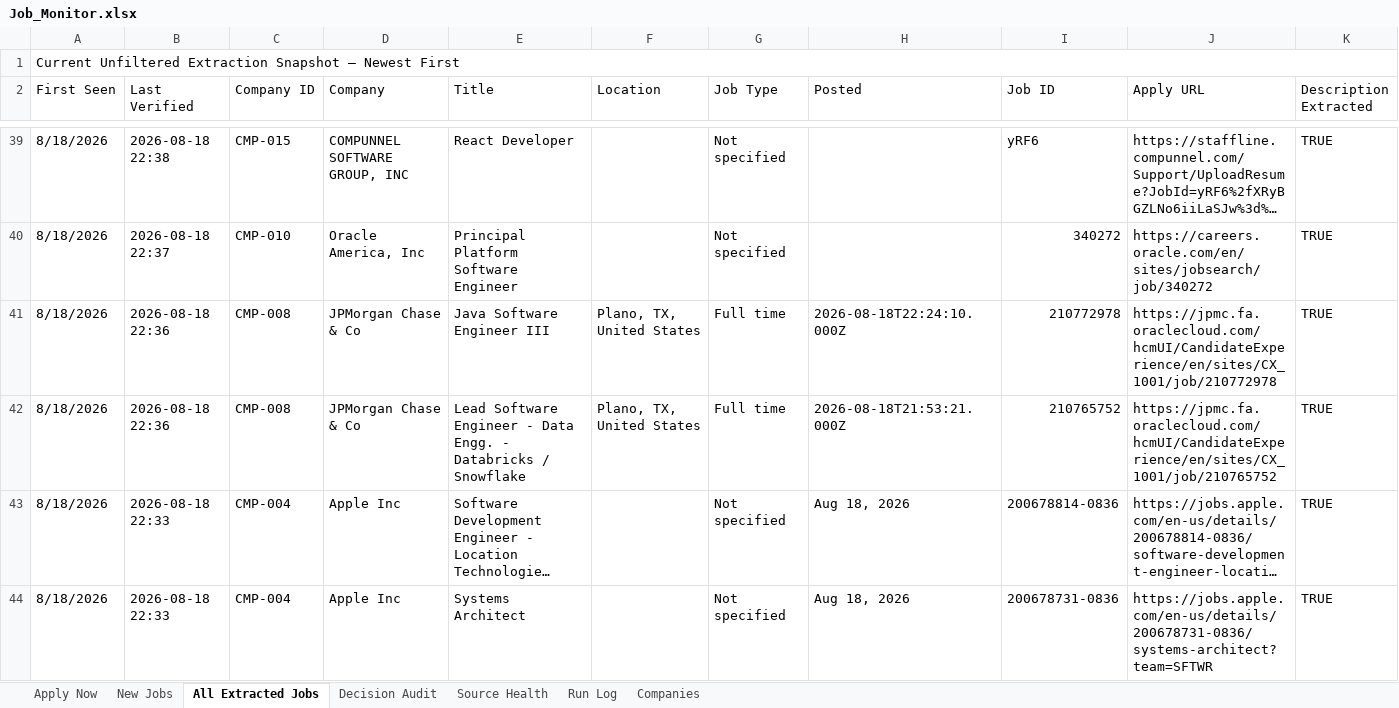
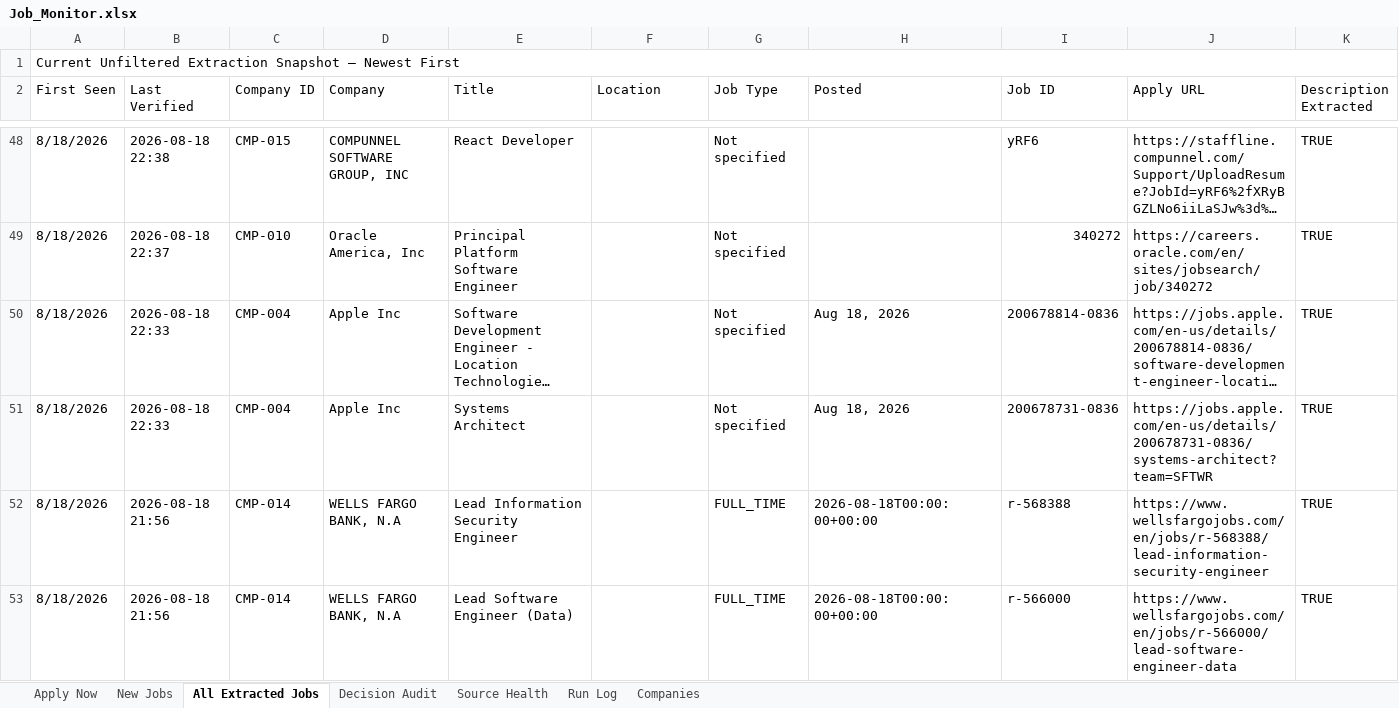
Before and after one commit to taran-dev4u/career-job-monitor, an Excel workbook: outputs/job-monitor/Job_Monitor.xlsx, sheet All Extracted Jobs, drawn as a sheet; only a part is shown, gaps mark what is left out; the shorter side is filled out with more unchanged rows; long unchanged cells end in …; values as stored, in another font and other column widths than the file's, no cell formats; table styles not drawn; removed rows and columns are numbered as before the commit, all else as after; rows hold the shown columns only; the diff covers the shown part only; the diff names each change by its address in the sheet, - before the commit and + after, or states it on an @@ line.

```diff
--- a/outputs/job-monitor/Job_Monitor.xlsx (sheet All Extracted Jobs)
+++ b/outputs/job-monitor/Job_Monitor.xlsx (sheet All Extracted Jobs)
-row 41: 8/18/2026 | 2026-08-18 22:36 | CMP-008 | JPMorgan Chase & Co | Java Software Engineer III | Plano, TX, United States | Full time | 2026-08-18T22:24:10.000Z | 210772978 | https://jpmc.fa.oraclecloud.com/hcmUI/CandidateExperience/en/sites/CX_1001/job/210772978 | TRUE
-row 42: 8/18/2026 | 2026-08-18 22:36 | CMP-008 | JPMorgan Chase & Co | Lead Software Engineer - Data Engg. - Databricks / Snowflake | Plano, TX, United States | Full time | 2026-08-18T21:53:21.000Z | 210765752 | https://jpmc.fa.oraclecloud.com/hcmUI/CandidateExperience/en/sites/CX_1001/job/210765752 | TRUE
```
Also changed, not shown: 9 added rows, 23 removed rows and 35 edited cells elsewhere in this sheet, sheet Decision Audit, sheet Apply Now, sheet Source Health, sheet New Jobs, sheet Run Log, cell formats, 9 other files.
